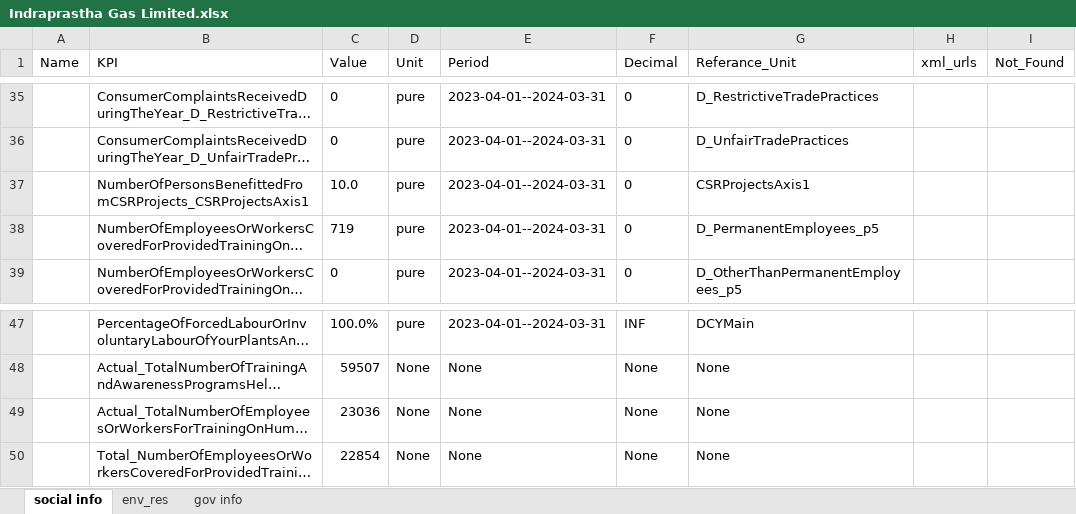
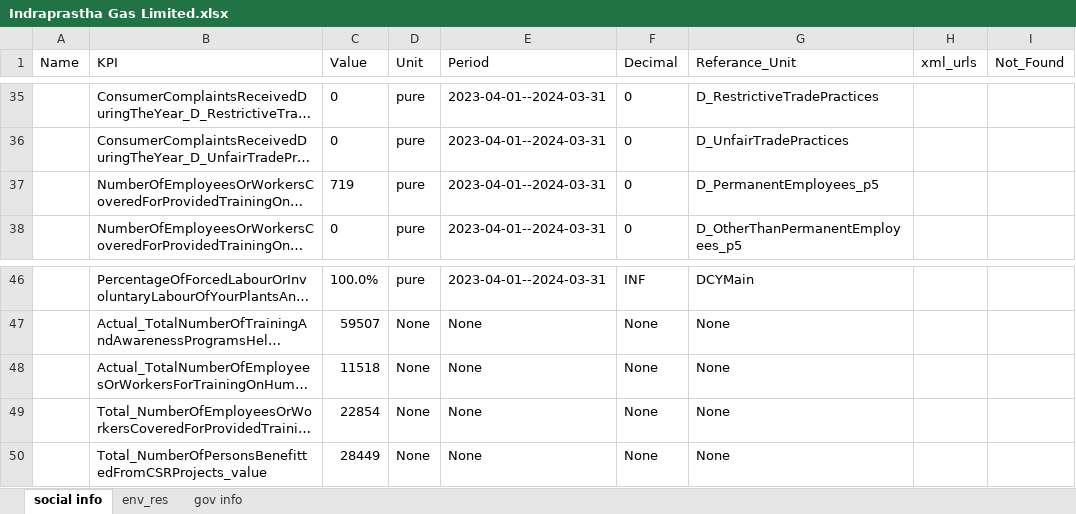
Before and after one commit to AdityasArsenal/Danalysis, an Excel workbook: backend/new_exls/Indraprastha Gas Limited.xlsx, sheet social info, drawn as a sheet; only a part is shown, gaps mark what is left out; long unchanged cells end in …; values as stored, in another font and other column widths than the file's, no borders; removed rows and columns are numbered as before the commit, all else as after; the diff names each change by its address in the sheet, - before the commit and + after, or states it on an @@ line.

```diff
--- a/backend/new_exls/Indraprastha Gas Limited.xlsx (sheet social info)
+++ b/backend/new_exls/Indraprastha Gas Limited.xlsx (sheet social info)
-row 37:  | NumberOfPersonsBenefittedFromCSRProjects_CSRProjectsAxis1 | 10.0 | pure | 2023-04-01--2024-03-31 | 0 | CSRProjectsAxis1
-C48 (Value): 23036
+C48 (Value): 11518
+row 50:  | Total_NumberOfPersonsBenefittedFromCSRProjects_value | 28449 | None | None | None | None
```
Also changed, not shown: sheet env_res, sheet gov info, backend/new_exls/Future Consumer Limited.xlsx, backend/new_exls/Religare Enterprises Limited.xlsx, 30 other files.
